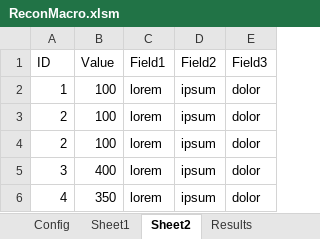
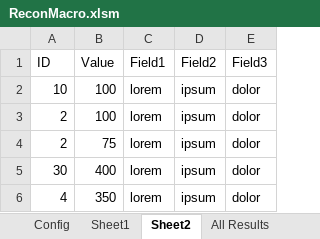
Before and after one commit to john-watt-com/windowsforms-recon, an Excel workbook: ExcelVBA/ReconMacro.xlsm, sheet Sheet2, drawn as a sheet; values as stored, in another font and other column widths than the file's, no borders; table styles not drawn; the diff names each change by its address in the sheet, - before the commit and + after, or states it on an @@ line.

```diff
--- a/ExcelVBA/ReconMacro.xlsm (sheet Sheet2)
+++ b/ExcelVBA/ReconMacro.xlsm (sheet Sheet2)
-sheet tab: Results
+sheet tab: All Results
-A2 (ID): 1
+A2 (ID): 10
-B4 (Value): 100
+B4 (Value): 75
-A5 (ID): 3
+A5 (ID): 30
```
Also changed, not shown: sheet All Results, sheet Sheet1, sheet Config, other sheet tabs, 4 other files.
